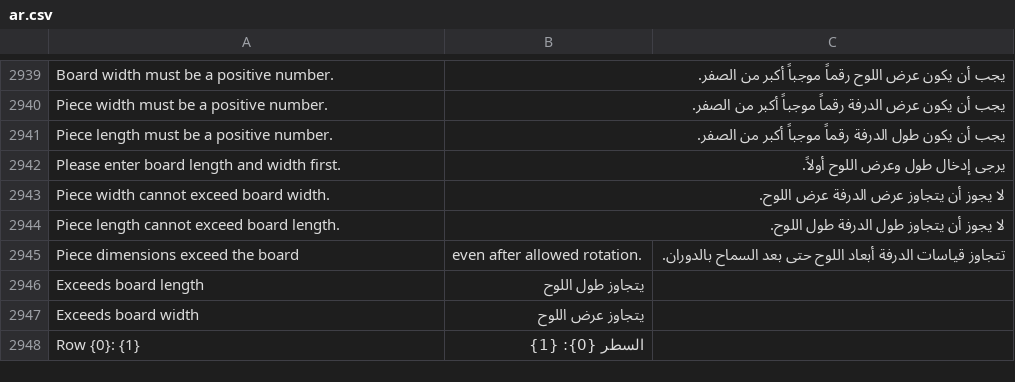
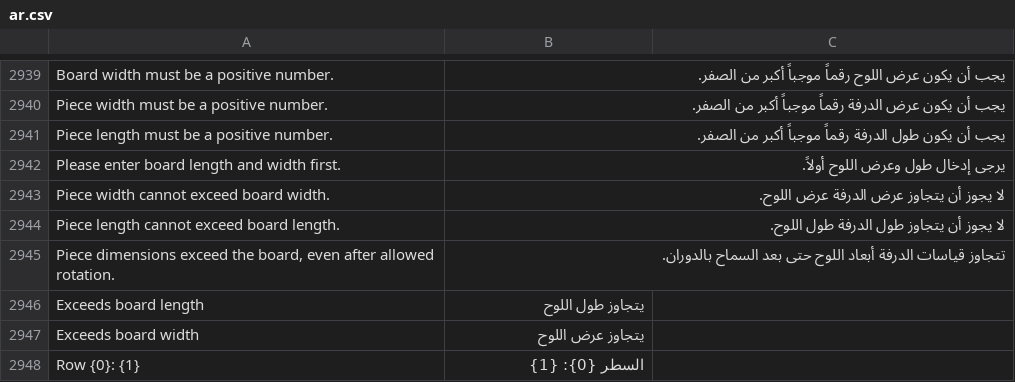
Before and after one commit to Hasan-Alhendi/almdina-erp, a CSV file: almdina_erp/translations/ar.csv, drawn as a sheet; only a part is shown, gaps mark what is left out; removed rows and columns are numbered as before the commit, all else as after; the diff covers the shown part only; the diff names each change by its address in the sheet, - before the commit and + after, or states it on an @@ line.

```diff
--- a/almdina_erp/translations/ar.csv
+++ b/almdina_erp/translations/ar.csv
-row 2945: Piece dimensions exceed the board | even after allowed rotation. | تتجاوز قياسات الدرفة أبعاد اللوح حتى بعد السماح بالدوران.
+row 2945: Piece dimensions exceed the board, even after allowed rotation. | تتجاوز قياسات الدرفة أبعاد اللوح حتى بعد السماح بالدوران.
```
Also changed, not shown: 1 added row and 1 removed row elsewhere in this file, 7 other files.
